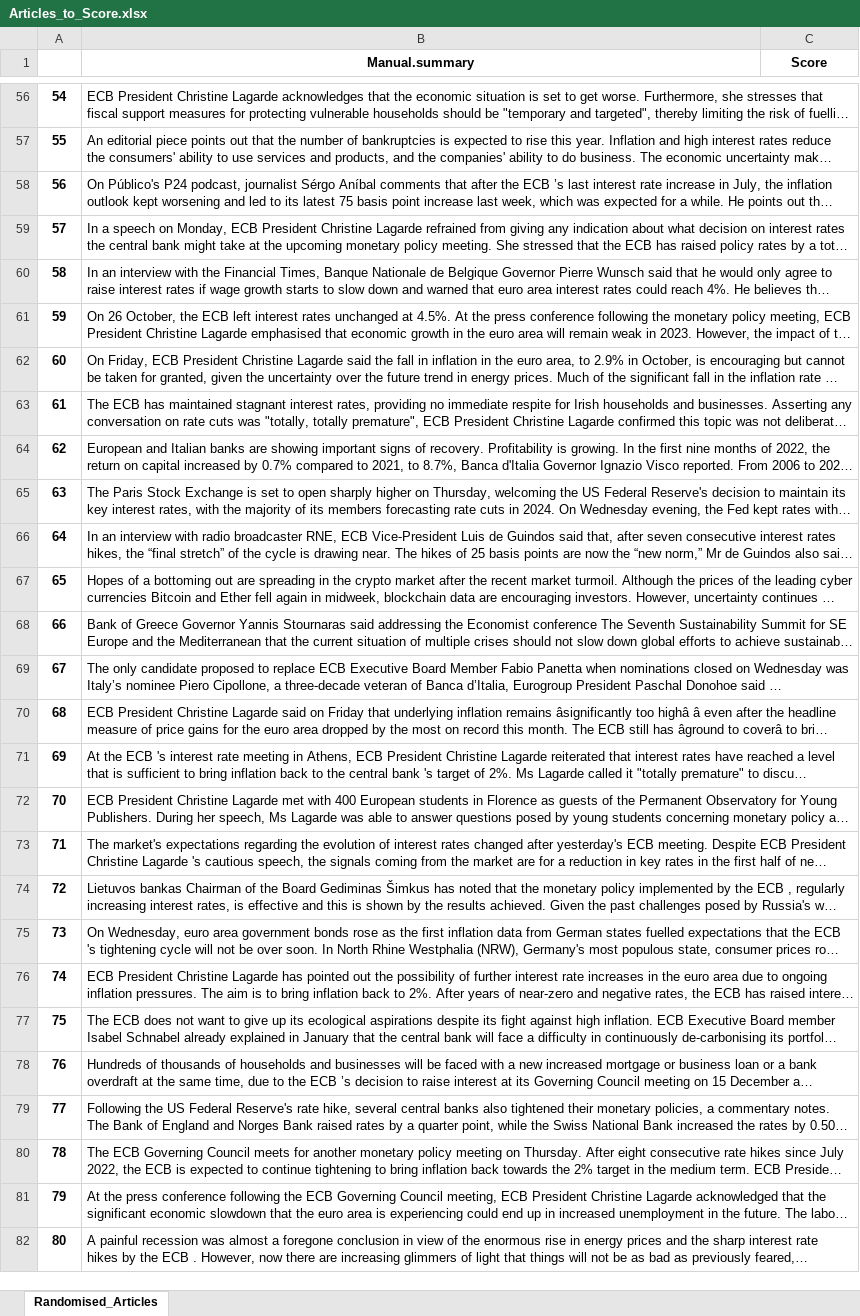
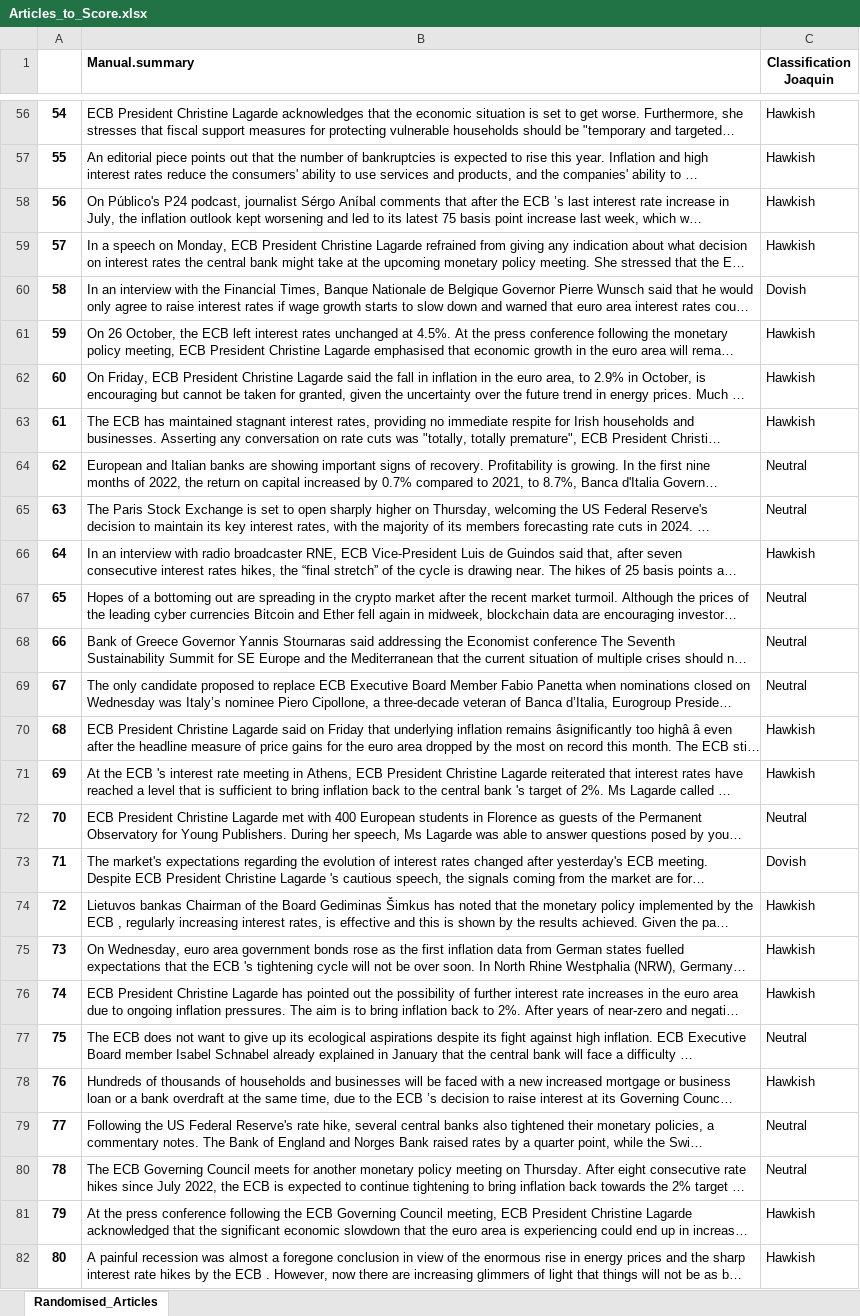
Before and after one commit to monbiote/ECB_Perceived_Cacophony, an Excel workbook: Articles_to_Score.xlsx, sheet Randomised_Articles, drawn as a sheet; only a part is shown, gaps mark what is left out; long unchanged cells end in …; values as stored, in another font and other column widths than the file's, no borders; the diff covers the shown part only; the diff names each change by its address in the sheet, - before the commit and + after, or states it on an @@ line.

Commit message:
Added my classifications in articles_to_score

```diff
--- a/Articles_to_Score.xlsx (sheet Randomised_Articles)
+++ b/Articles_to_Score.xlsx (sheet Randomised_Articles)
-B1 alignment: center
+B1 alignment: left
-C1: Score
+C1: Classification Joaquin
-C56:C59 (Classification Joaquin): (empty)
+C56:C59 (Classification Joaquin): Hawkish
-C60 (Classification Joaquin): (empty)
+C60 (Classification Joaquin): Dovish
-C61:C63 (Classification Joaquin): (empty)
+C61:C63 (Classification Joaquin): Hawkish
-C64:C65 (Classification Joaquin): (empty)
+C64:C65 (Classification Joaquin): Neutral
-C66 (Classification Joaquin): (empty)
+C66 (Classification Joaquin): Hawkish
-C67:C69 (Classification Joaquin): (empty)
+C67:C69 (Classification Joaquin): Neutral
-C70:C71 (Classification Joaquin): (empty)
+C70:C71 (Classification Joaquin): Hawkish
-C72 (Classification Joaquin): (empty)
+C72 (Classification Joaquin): Neutral
-C73 (Classification Joaquin): (empty)
+C73 (Classification Joaquin): Dovish
-C74:C76 (Classification Joaquin): (empty)
+C74:C76 (Classification Joaquin): Hawkish
-C77 (Classification Joaquin): (empty)
+C77 (Classification Joaquin): Neutral
-C78 (Classification Joaquin): (empty)
+C78 (Classification Joaquin): Hawkish
-C79:C80 (Classification Joaquin): (empty)
+C79:C80 (Classification Joaquin): Neutral
-C81:C82 (Classification Joaquin): (empty)
+C81:C82 (Classification Joaquin): Hawkish
```
Also changed, not shown: 73 edited cells elsewhere in this sheet.
